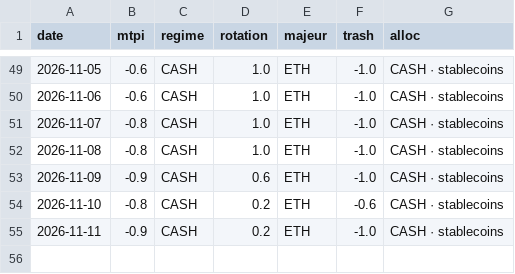
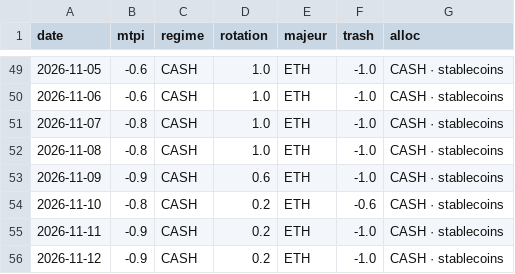
Before and after one commit to timothekintgen1-oss/crypto-regime-rotation, a CSV file: state/history.csv, drawn as a sheet; only a part is shown, gaps mark what is left out; the diff names each change by its address in the sheet, - before the commit and + after, or states it on an @@ line.

```diff
--- a/state/history.csv
+++ b/state/history.csv
+row 56: 2026-11-12 | -0.9 | CASH | 0.2 | ETH | -1.0 | CASH · stablecoins
```
Also changed, not shown: seed/ethbtc.csv, seed/others_d.csv, 6 other files.
